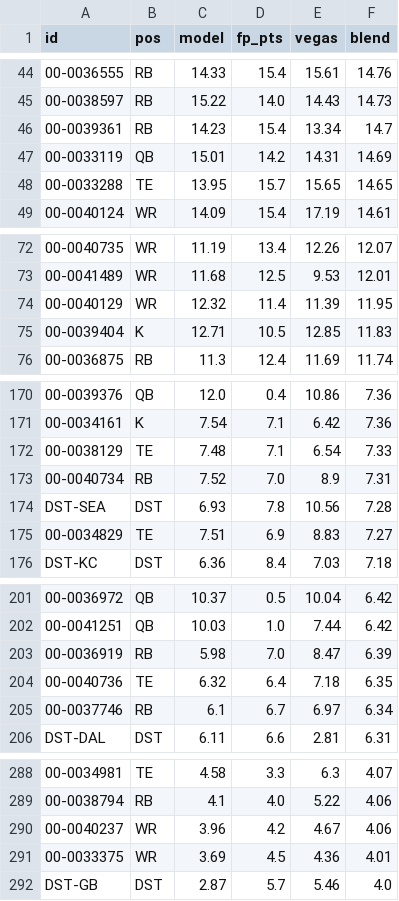
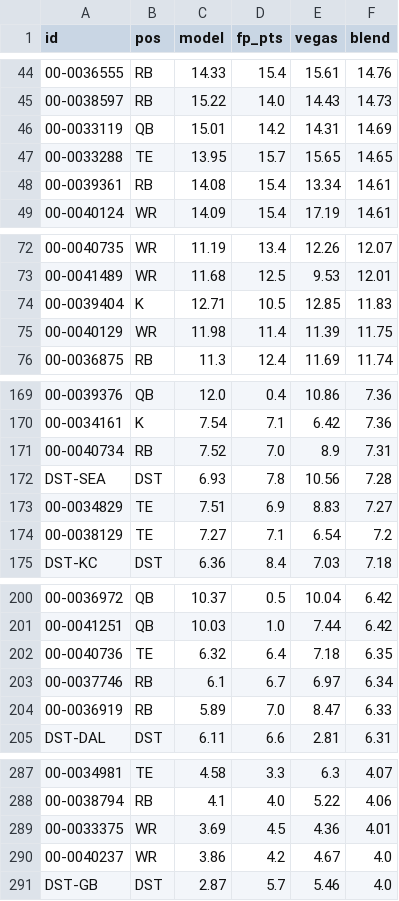
Before and after one commit to brockwilson132/startsit, a CSV file: history/ecr_2026_7.csv, drawn as a sheet; only a part is shown, gaps mark what is left out; removed rows and columns are numbered as before the commit, all else as after; the diff covers the shown part only; the diff names each change by its address in the sheet, - before the commit and + after, or states it on an @@ line.

```diff
--- a/history/ecr_2026_7.csv
+++ b/history/ecr_2026_7.csv
-row 46: 00-0039361 | RB | 14.23 | 15.4 | 13.34 | 14.7
+row 48: 00-0039361 | RB | 14.08 | 15.4 | 13.34 | 14.61
-row 74: 00-0040129 | WR | 12.32 | 11.4 | 11.39 | 11.95
+row 75: 00-0040129 | WR | 11.98 | 11.4 | 11.39 | 11.75
-row 172: 00-0038129 | TE | 7.48 | 7.1 | 6.54 | 7.33
+row 174: 00-0038129 | TE | 7.27 | 7.1 | 6.54 | 7.2
-row 203: 00-0036919 | RB | 5.98 | 7.0 | 8.47 | 6.39
+row 204: 00-0036919 | RB | 5.89 | 7.0 | 8.47 | 6.33
-row 290: 00-0040237 | WR | 3.96 | 4.2 | 4.67 | 4.06
+row 290: 00-0040237 | WR | 3.86 | 4.2 | 4.67 | 4.0
```
Also changed, not shown: 10 added rows, 10 removed rows and 2 edited cells elsewhere in this file, 1 other file.
